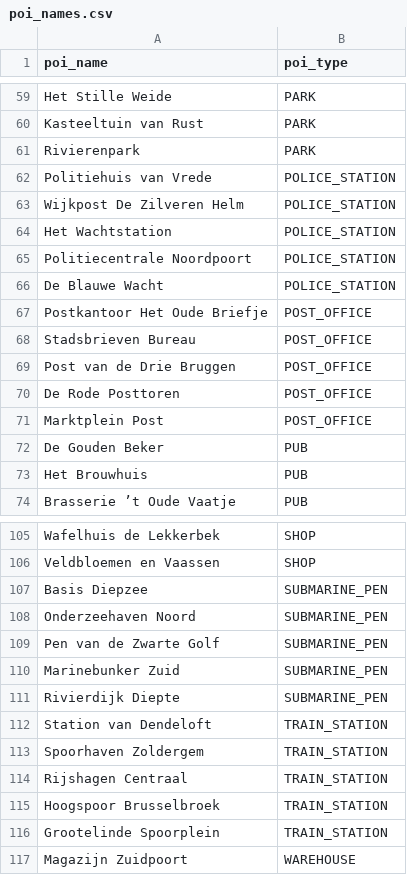
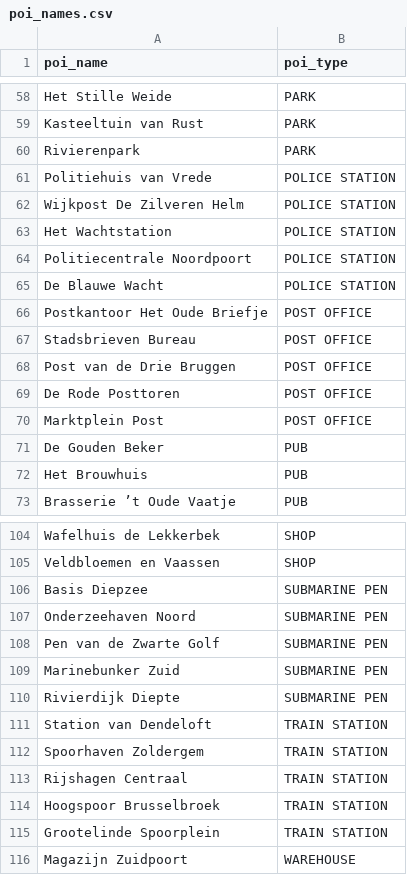
Before and after one commit to Stormwind-Gaming/stw-gogj-24, a CSV file: data/poi_names.csv, drawn as a sheet; only a part is shown, gaps mark what is left out; the diff covers the shown part only.

```diff
--- a/data/poi_names.csv
+++ b/data/poi_names.csv
@@ -61,12 +60,12 @@ Kasteeltuin van Rust,PARK
 Rivierenpark,PARK
-Politiehuis van Vrede,POLICE_STATION
-Wijkpost De Zilveren Helm,POLICE_STATION
-Het Wachtstation,POLICE_STATION
-Politiecentrale Noordpoort,POLICE_STATION
-De Blauwe Wacht,POLICE_STATION
-Postkantoor Het Oude Briefje,POST_OFFICE
-Stadsbrieven Bureau,POST_OFFICE
-Post van de Drie Bruggen,POST_OFFICE
-De Rode Posttoren,POST_OFFICE
-Marktplein Post,POST_OFFICE
+Politiehuis van Vrede,POLICE STATION
+Wijkpost De Zilveren Helm,POLICE STATION
+Het Wachtstation,POLICE STATION
+Politiecentrale Noordpoort,POLICE STATION
+De Blauwe Wacht,POLICE STATION
+Postkantoor Het Oude Briefje,POST OFFICE
+Stadsbrieven Bureau,POST OFFICE
+Post van de Drie Bruggen,POST OFFICE
+De Rode Posttoren,POST OFFICE
+Marktplein Post,POST OFFICE
 De Gouden Beker,PUB
@@ -106,12 +105,12 @@ Wafelhuis de Lekkerbek,SHOP
 Veldbloemen en Vaassen,SHOP
-Basis Diepzee,SUBMARINE_PEN
-Onderzeehaven Noord,SUBMARINE_PEN
-Pen van de Zwarte Golf,SUBMARINE_PEN
-Marinebunker Zuid,SUBMARINE_PEN
-Rivierdijk Diepte,SUBMARINE_PEN
-Station van Dendeloft,TRAIN_STATION
-Spoorhaven Zoldergem,TRAIN_STATION
-Rijshagen Centraal,TRAIN_STATION
-Hoogspoor Brusselbroek,TRAIN_STATION
-Grootelinde Spoorplein,TRAIN_STATION
+Basis Diepzee,SUBMARINE PEN
+Onderzeehaven Noord,SUBMARINE PEN
+Pen van de Zwarte Golf,SUBMARINE PEN
+Marinebunker Zuid,SUBMARINE PEN
+Rivierdijk Diepte,SUBMARINE PEN
+Station van Dendeloft,TRAIN STATION
+Spoorhaven Zoldergem,TRAIN STATION
+Rijshagen Centraal,TRAIN STATION
+Hoogspoor Brusselbroek,TRAIN STATION
+Grootelinde Spoorplein,TRAIN STATION
 Magazijn Zuidpoort,WAREHOUSE
```
Also changed, not shown: 1 removed row and 9 edited cells elsewhere in this file, 3 other files.
